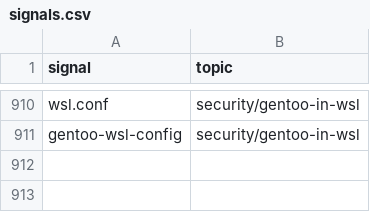
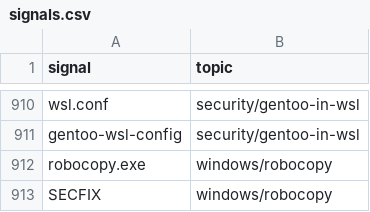
Before and after one commit to mikkielt/it-ops-kb, a CSV file: kb/public/_retrieval/signals.csv, drawn as a sheet; only a part is shown, gaps mark what is left out.

```diff
--- a/kb/public/_retrieval/signals.csv
+++ b/kb/public/_retrieval/signals.csv
@@ -911 +911,3 @@ wsl.conf,security/gentoo-in-wsl
 gentoo-wsl-config,security/gentoo-in-wsl
+robocopy.exe,windows/robocopy
+SECFIX,windows/robocopy
```
Also changed, not shown: kb/public/_coverage.csv, 5 other files.
